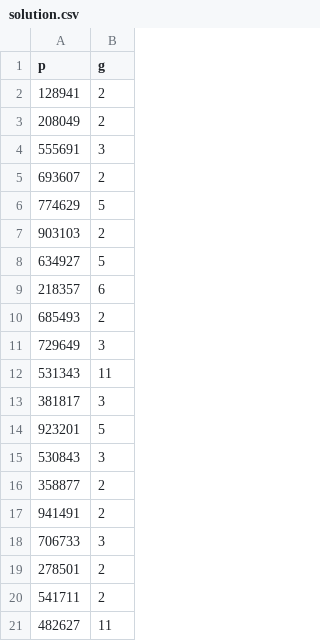
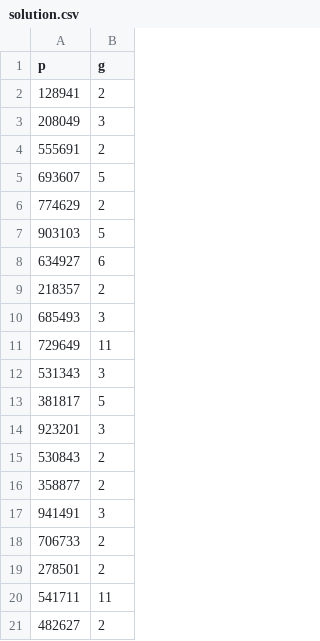
Before and after one commit to ZKCamp/crypto-primitives-assignment-1, a CSV file: solution.csv, drawn as a sheet.

Commit message:
Fix solution

```diff
--- a/solution.csv
+++ b/solution.csv
@@ -2,20 +2,20 @@ p,g
 128941,2
-208049,2
-555691,3
-693607,2
-774629,5
-903103,2
-634927,5
-218357,6
-685493,2
-729649,3
-531343,11
-381817,3
-923201,5
-530843,3
+208049,3
+555691,2
+693607,5
+774629,2
+903103,5
+634927,6
+218357,2
+685493,3
+729649,11
+531343,3
+381817,5
+923201,3
+530843,2
 358877,2
-941491,2
-706733,3
+941491,3
+706733,2
 278501,2
-541711,2
-482627,11
+541711,11
+482627,2
```
Also changed, not shown: 2 other files.
